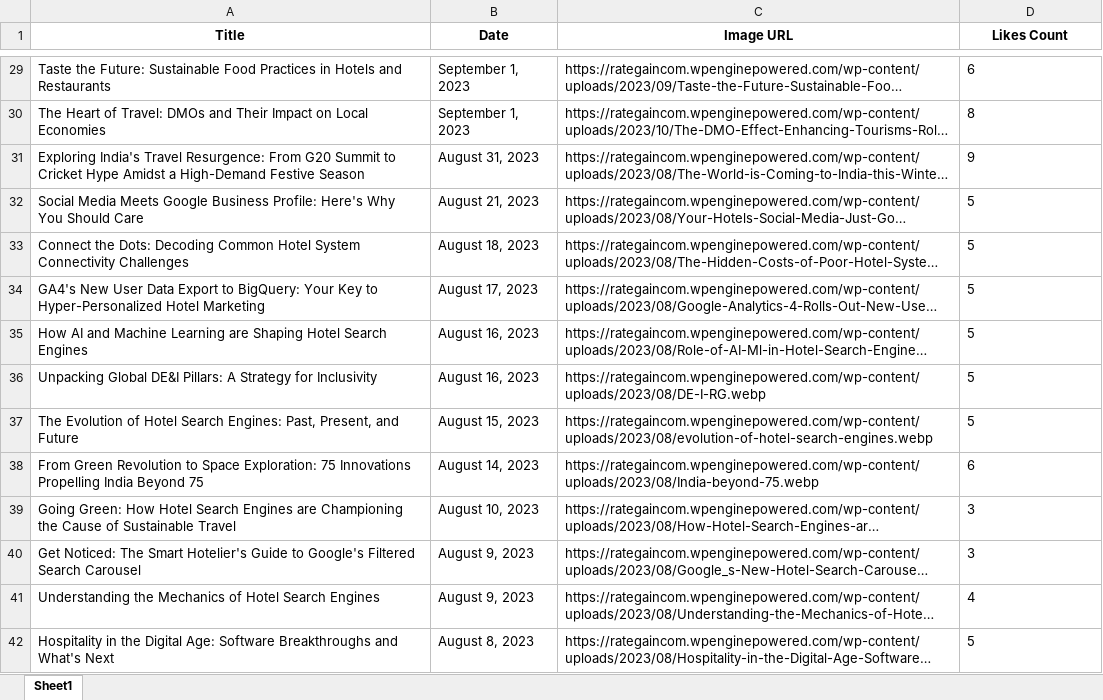
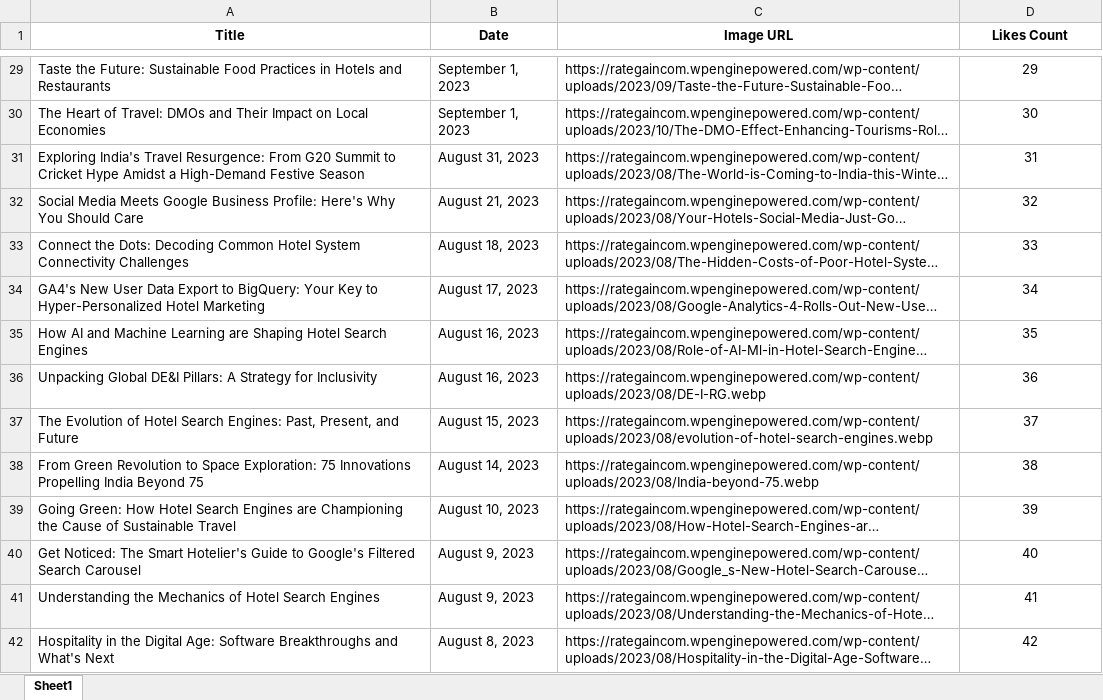
Before and after one commit to girikanchan/WebscrapeRain, an Excel workbook: blog_data_combined.xlsx, sheet Sheet1, drawn as a sheet; only a part is shown, gaps mark what is left out; long unchanged cells end in …; values as stored, in another font and other column widths than the file's, no borders; the diff covers the shown part only; the diff names each change by its address in the sheet, - before the commit and + after, or states it on an @@ line.

```diff
--- a/blog_data_combined.xlsx (sheet Sheet1)
+++ b/blog_data_combined.xlsx (sheet Sheet1)
-D29:D42 alignment: left
+D29:D42 alignment: center
-D29 (Likes Count): 6
+D29 (Likes Count): 29
-D30 (Likes Count): 8
+D30 (Likes Count): 30
-D31 (Likes Count): 9
+D31 (Likes Count): 31
-D32 (Likes Count): 5
+D32 (Likes Count): 32
-D33 (Likes Count): 5
+D33 (Likes Count): 33
-D34 (Likes Count): 5
+D34 (Likes Count): 34
-D35 (Likes Count): 5
+D35 (Likes Count): 35
-D36 (Likes Count): 5
+D36 (Likes Count): 36
-D37 (Likes Count): 5
+D37 (Likes Count): 37
-D38 (Likes Count): 6
+D38 (Likes Count): 38
-D39 (Likes Count): 3
+D39 (Likes Count): 39
-D40 (Likes Count): 3
+D40 (Likes Count): 40
-D41 (Likes Count): 4
+D41 (Likes Count): 41
-D42 (Likes Count): 5
+D42 (Likes Count): 42
```
Also changed, not shown: 53 edited cells and cell formats elsewhere in this sheet.
